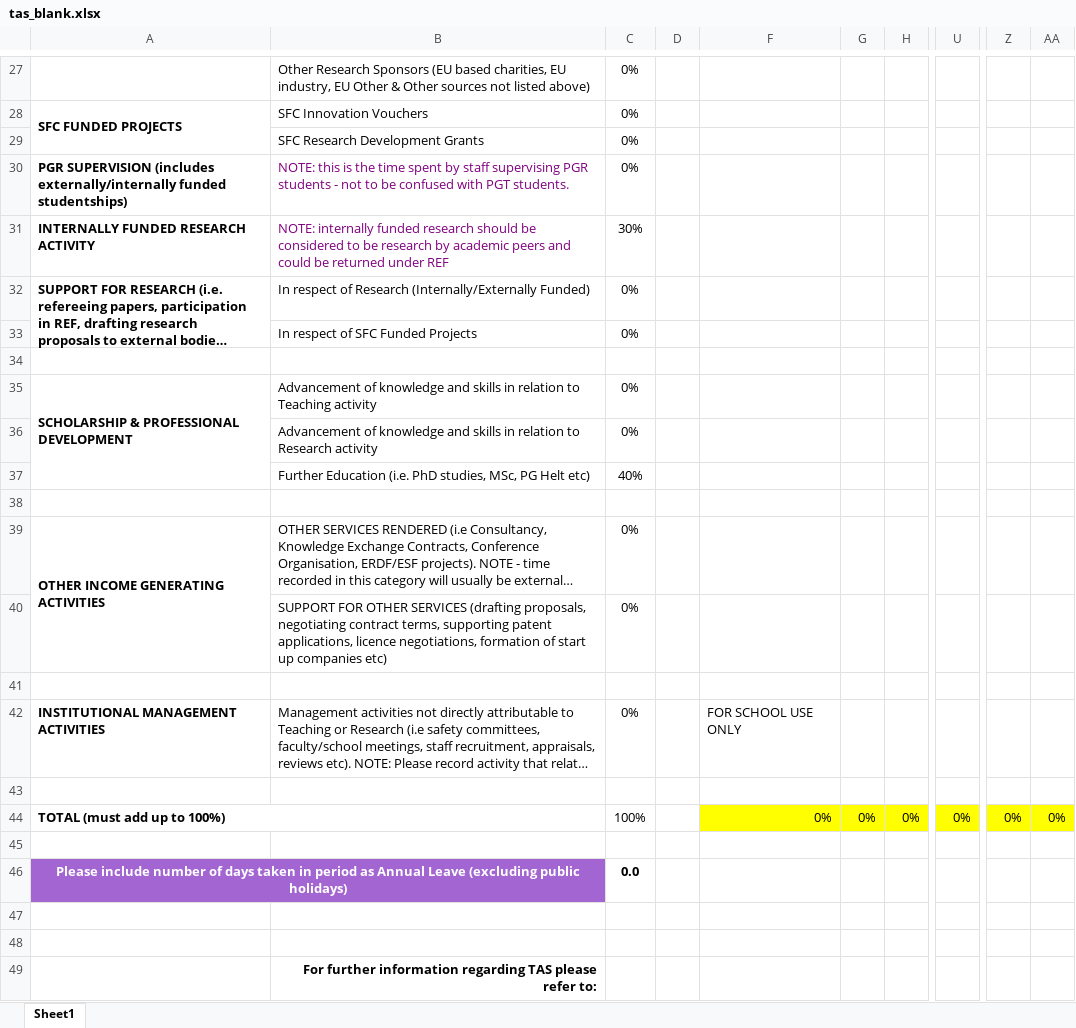
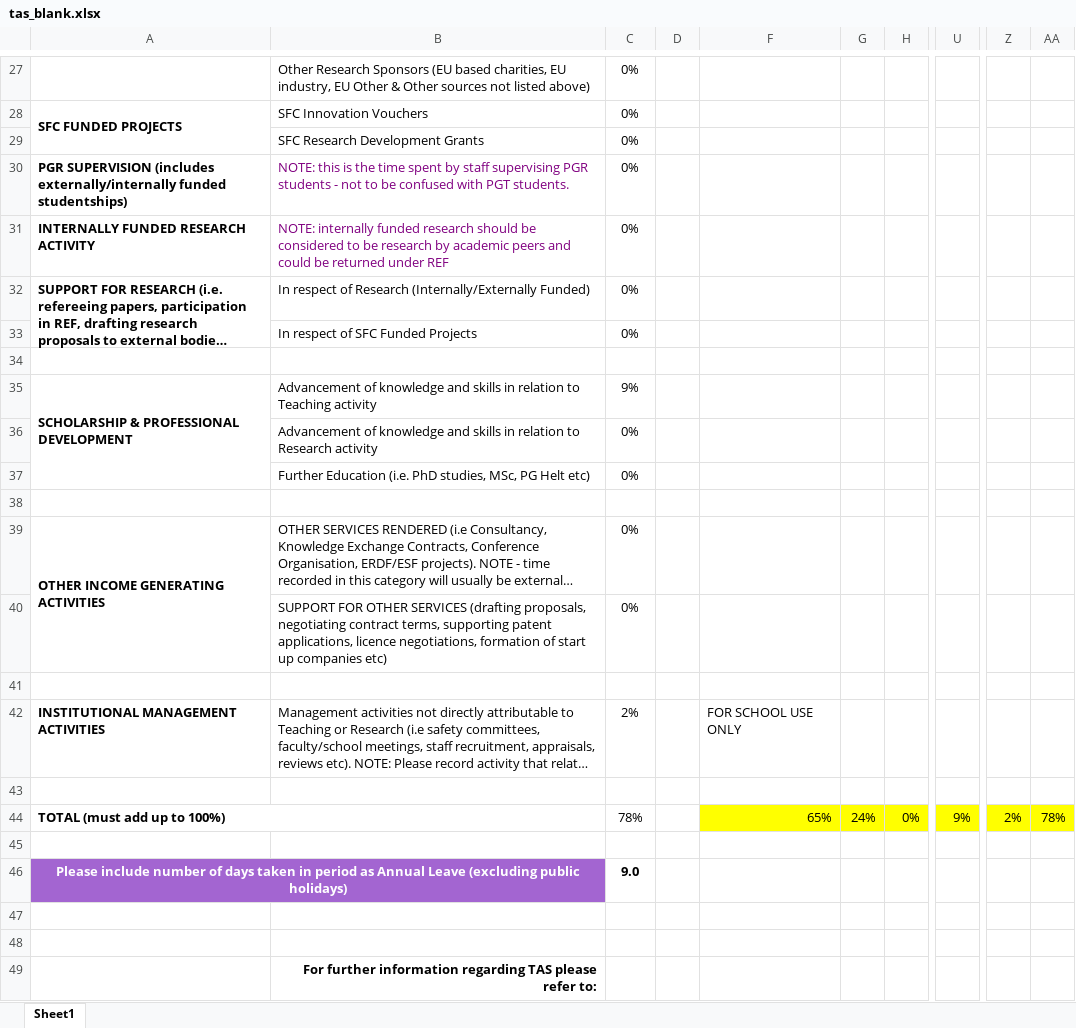
Before and after one commit to eldhrin/TAS, an Excel workbook: tas_blank.xlsx, sheet Sheet1, drawn as a sheet; only a part is shown, gaps mark what is left out; long unchanged cells end in …; values as stored, in another font and other column widths than the file's, no borders; charts and pictures not drawn; the diff covers the shown part only; the diff names each change by its address in the sheet, - before the commit and + after, or states it on an @@ line.

```diff
--- a/tas_blank.xlsx (sheet Sheet1)
+++ b/tas_blank.xlsx (sheet Sheet1)
-C31: 30%
+C31: 0%
-C35: 0%
+C35: 9%
-C37: 40%
+C37: 0%
-C42: 0%
+C42: 2%
-C44: 100%
+C44: 78%
-F44: 0%
+F44: 65%
-G44: 0%
+G44: 24%
-U44: 0%
+U44: 9%
-Z44: 0%
+Z44: 2%
-AA44: 0%
+AA44: 78%
-C46: 0.0
+C46: 9.0
```
Also changed, not shown: 6 edited cells elsewhere in this sheet, 45 other files.
